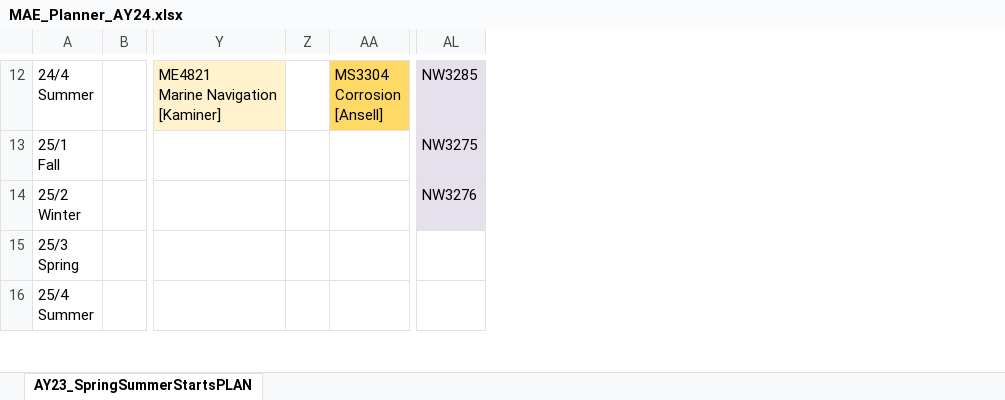
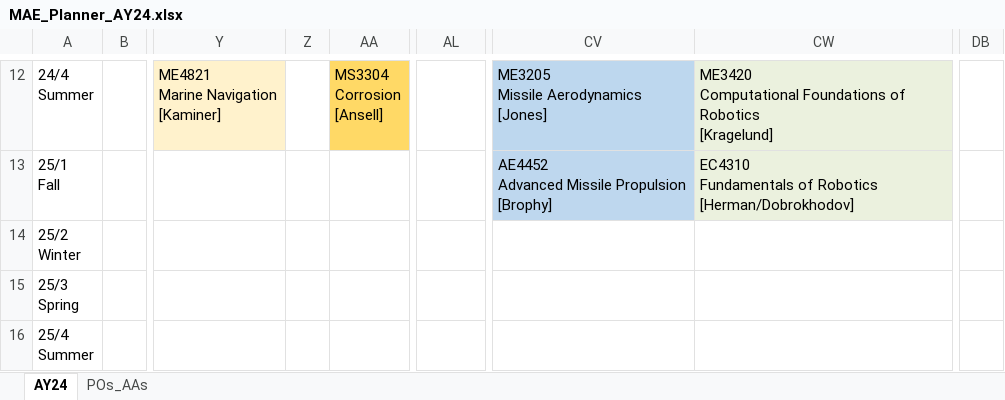
Before and after one commit to bsb808/proc_teachingschedule, an Excel workbook: MAE_Planner_AY24.xlsx, sheet AY24, drawn as a sheet; only a part is shown, gaps mark what is left out; values as stored, in another font and other column widths than the file's, no borders; removed rows and columns are numbered as before the commit, all else as after; ↵ is a line break in a cell; the diff covers the shown part only; the diff names each change by its address in the sheet, - before the commit and + after, or states it on an @@ line.

```diff
--- a/MAE_Planner_AY24.xlsx (sheet AY24)
+++ b/MAE_Planner_AY24.xlsx (sheet AY24)
-sheet tab: AY23_SpringSummerStartsPLAN
+sheet tab: AY24
+sheet tab: POs_AAs
-column Z, empty
+column Z, empty
+column CV, rows 12-13: ME3205 ↵ Missile Aerodynamics ↵ [Jones] | AE4452 ↵ Advanced Missile Propulsion ↵ [Brophy]
+column CW, rows 12-13: ME3420 ↵ Computational Foundations of Robotics ↵ [Kragelund] | EC4310 ↵ Fundamentals of Robotics ↵ [Herman/Dobrokhodov]
+column DB, empty
-AL12: NW3285
+AL12: (empty)
-AL12:AL14 fill: #E6E0EC
+AL12:AL14 fill: none
-AL13: NW3275
+AL13: (empty)
-AL14: NW3276
+AL14: (empty)
```
Also changed, not shown: 19 edited cells, cell formats and merged cells elsewhere in this sheet, 2 other files.
